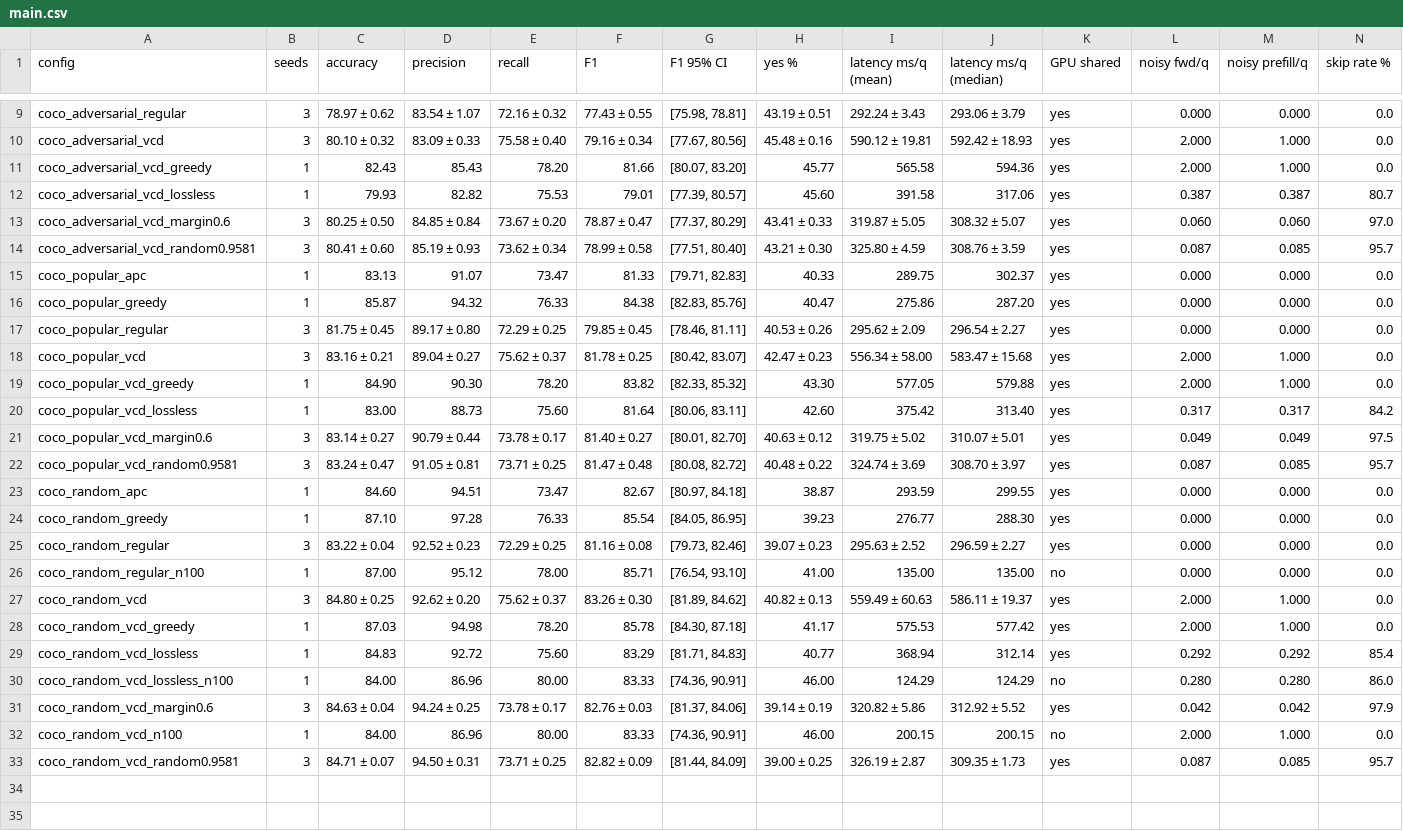
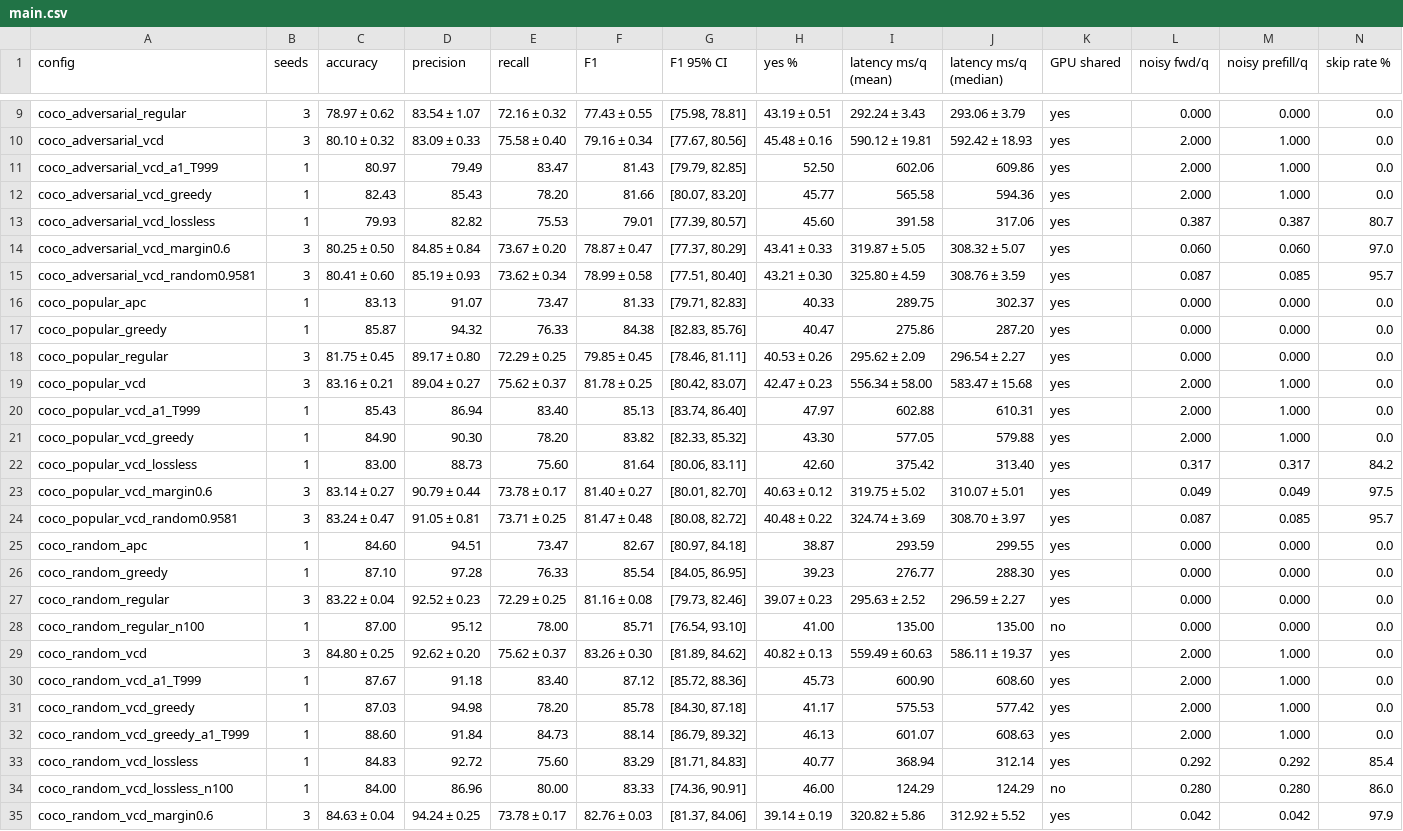
Before and after one commit to mirhanayd/yzm5110-vcd-pope, a CSV file: results/tables/main.csv, drawn as a sheet; only a part is shown, gaps mark what is left out; the shorter side is filled out with more unchanged rows; rows hold the shown columns only; the diff names each change by its address in the sheet, - before the commit and + after, or states it on an @@ line.

Commit message:
results: VCD with T=999 (paper setting) and offline yes-shift control

```diff
--- a/results/tables/main.csv
+++ b/results/tables/main.csv
+row 11: coco_adversarial_vcd_a1_T999 | 1 | 80.97 | 79.49 | 83.47 | 81.43 | [79.79, 82.85] | 52.50 | 602.06 | 609.86 | yes | 2.000 | 1.000 | 0.0
+row 20: coco_popular_vcd_a1_T999 | 1 | 85.43 | 86.94 | 83.40 | 85.13 | [83.74, 86.40] | 47.97 | 602.88 | 610.31 | yes | 2.000 | 1.000 | 0.0
+row 30: coco_random_vcd_a1_T999 | 1 | 87.67 | 91.18 | 83.40 | 87.12 | [85.72, 88.36] | 45.73 | 600.90 | 608.60 | yes | 2.000 | 1.000 | 0.0
+row 32: coco_random_vcd_greedy_a1_T999 | 1 | 88.60 | 91.84 | 84.73 | 88.14 | [86.79, 89.32] | 46.13 | 601.07 | 608.63 | yes | 2.000 | 1.000 | 0.0
```
Also changed, not shown: 13 other files.
